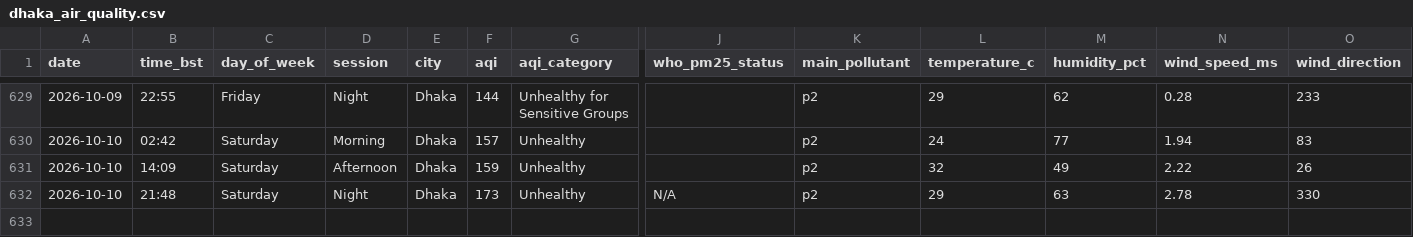
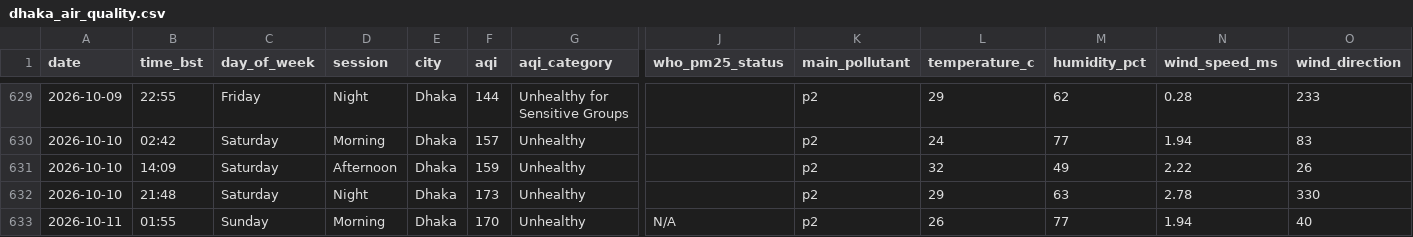
Before and after one commit to tahira489/bangladesh-air-quality, a CSV file: dhaka_air_quality.csv, drawn as a sheet; only a part is shown, gaps mark what is left out; rows hold the shown columns only; the diff names each change by its address in the sheet, - before the commit and + after, or states it on an @@ line.

```diff
--- a/dhaka_air_quality.csv
+++ b/dhaka_air_quality.csv
-J632 (who_pm25_status): N/A
+J632 (who_pm25_status): (empty)
+row 633: 2026-10-11 | 01:55 | Sunday | Morning | Dhaka | 170 | Unhealthy | N/A | p2 | 26 | 77 | 1.94 | 40
```
